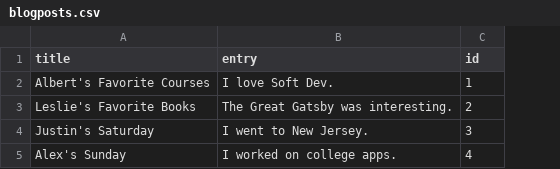
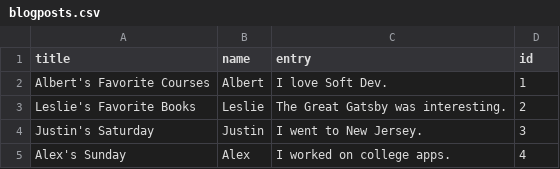
Before and after one commit to justinstrauss/Group2sqlite, a CSV file: blogposts.csv, drawn as a sheet; the diff names each change by its address in the sheet, - before the commit and + after, or states it on an @@ line.

```diff
--- a/blogposts.csv
+++ b/blogposts.csv
+column B (name), rows 2-5: Albert | Leslie | Justin | Alex
```
Also changed, not shown: 1 other file.
